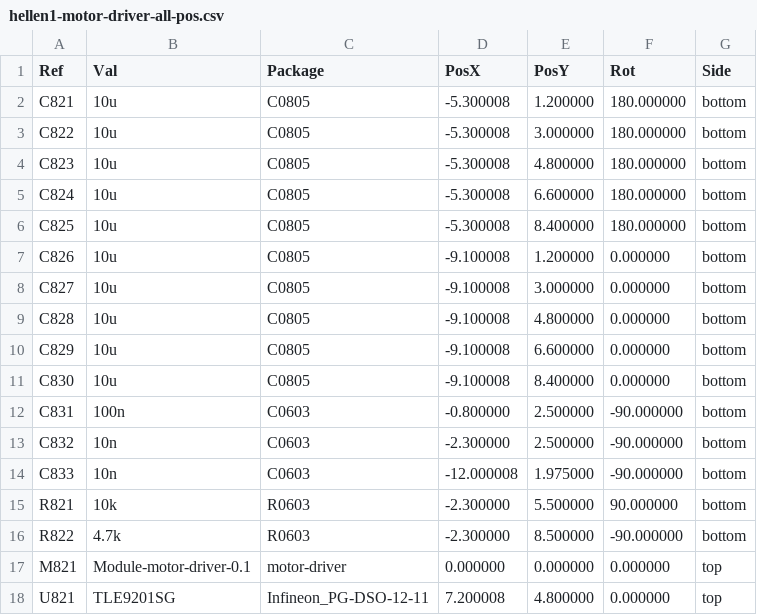
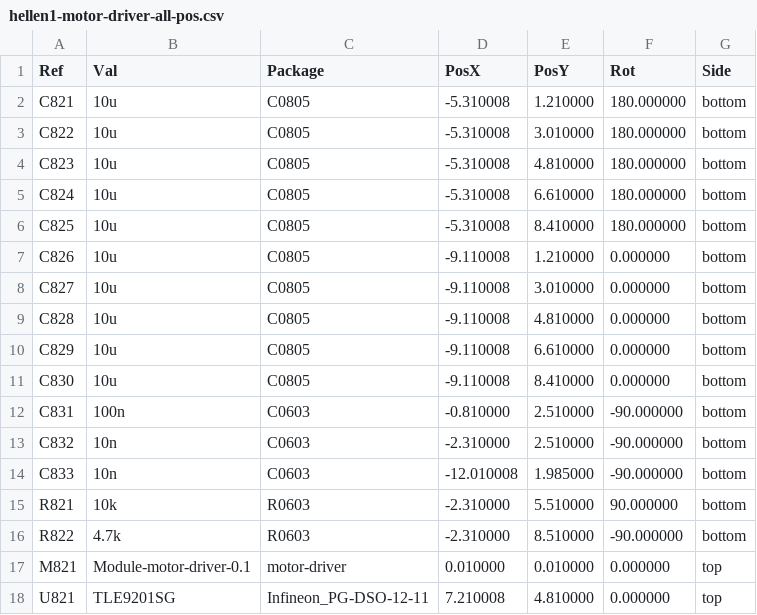
Before and after one commit to andreika-git/hellen-one, a CSV file: kicad/modules/hellen1-motor-driver/gerber/hellen1-motor-driver-all-pos.csv, drawn as a sheet.

```diff
--- a/kicad/modules/hellen1-motor-driver/gerber/hellen1-motor-driver-all-pos.csv
+++ b/kicad/modules/hellen1-motor-driver/gerber/hellen1-motor-driver-all-pos.csv
@@ -1,18 +1,18 @@
 Ref,Val,Package,PosX,PosY,Rot,Side
-"C821","10u","C0805",-5.300008,1.200000,180.000000,bottom
-"C822","10u","C0805",-5.300008,3.000000,180.000000,bottom
-"C823","10u","C0805",-5.300008,4.800000,180.000000,bottom
-"C824","10u","C0805",-5.300008,6.600000,180.000000,bottom
-"C825","10u","C0805",-5.300008,8.400000,180.000000,bottom
-"C826","10u","C0805",-9.100008,1.200000,0.000000,bottom
-"C827","10u","C0805",-9.100008,3.000000,0.000000,bottom
-"C828","10u","C0805",-9.100008,4.800000,0.000000,bottom
-"C829","10u","C0805",-9.100008,6.600000,0.000000,bottom
-"C830","10u","C0805",-9.100008,8.400000,0.000000,bottom
-"C831","100n","C0603",-0.800000,2.500000,-90.000000,bottom
-"C832","10n","C0603",-2.300000,2.500000,-90.000000,bottom
-"C833","10n","C0603",-12.000008,1.975000,-90.000000,bottom
-"R821","10k","R0603",-2.300000,5.500000,90.000000,bottom
-"R822","4.7k","R0603",-2.300000,8.500000,-90.000000,bottom
-"M821","Module-motor-driver-0.1","motor-driver",0.000000,0.000000,0.000000,top
-"U821","TLE9201SG","Infineon_PG-DSO-12-11",7.200008,4.800000,0.000000,top
+"C821","10u","C0805",-5.310008,1.210000,180.000000,bottom
+"C822","10u","C0805",-5.310008,3.010000,180.000000,bottom
+"C823","10u","C0805",-5.310008,4.810000,180.000000,bottom
+"C824","10u","C0805",-5.310008,6.610000,180.000000,bottom
+"C825","10u","C0805",-5.310008,8.410000,180.000000,bottom
+"C826","10u","C0805",-9.110008,1.210000,0.000000,bottom
+"C827","10u","C0805",-9.110008,3.010000,0.000000,bottom
+"C828","10u","C0805",-9.110008,4.810000,0.000000,bottom
+"C829","10u","C0805",-9.110008,6.610000,0.000000,bottom
+"C830","10u","C0805",-9.110008,8.410000,0.000000,bottom
+"C831","100n","C0603",-0.810000,2.510000,-90.000000,bottom
+"C832","10n","C0603",-2.310000,2.510000,-90.000000,bottom
+"C833","10n","C0603",-12.010008,1.985000,-90.000000,bottom
+"R821","10k","R0603",-2.310000,5.510000,90.000000,bottom
+"R822","4.7k","R0603",-2.310000,8.510000,-90.000000,bottom
+"M821","Module-motor-driver-0.1","motor-driver",0.010000,0.010000,0.000000,top
+"U821","TLE9201SG","Infineon_PG-DSO-12-11",7.210008,4.810000,0.000000,top
```
Also changed, not shown: modules/motor-driver/0.1/motor-driver-CPL.csv, 29 other files.
